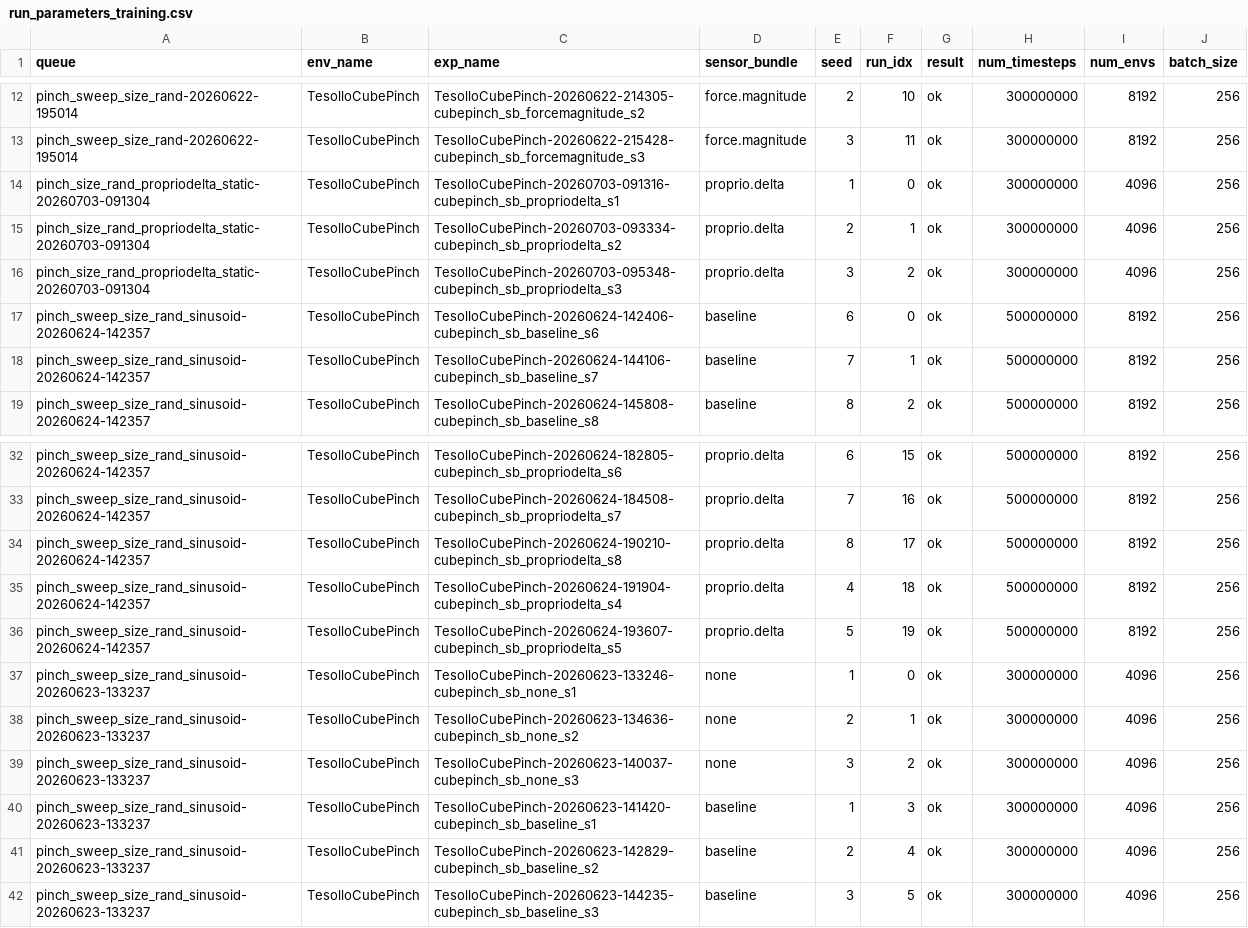
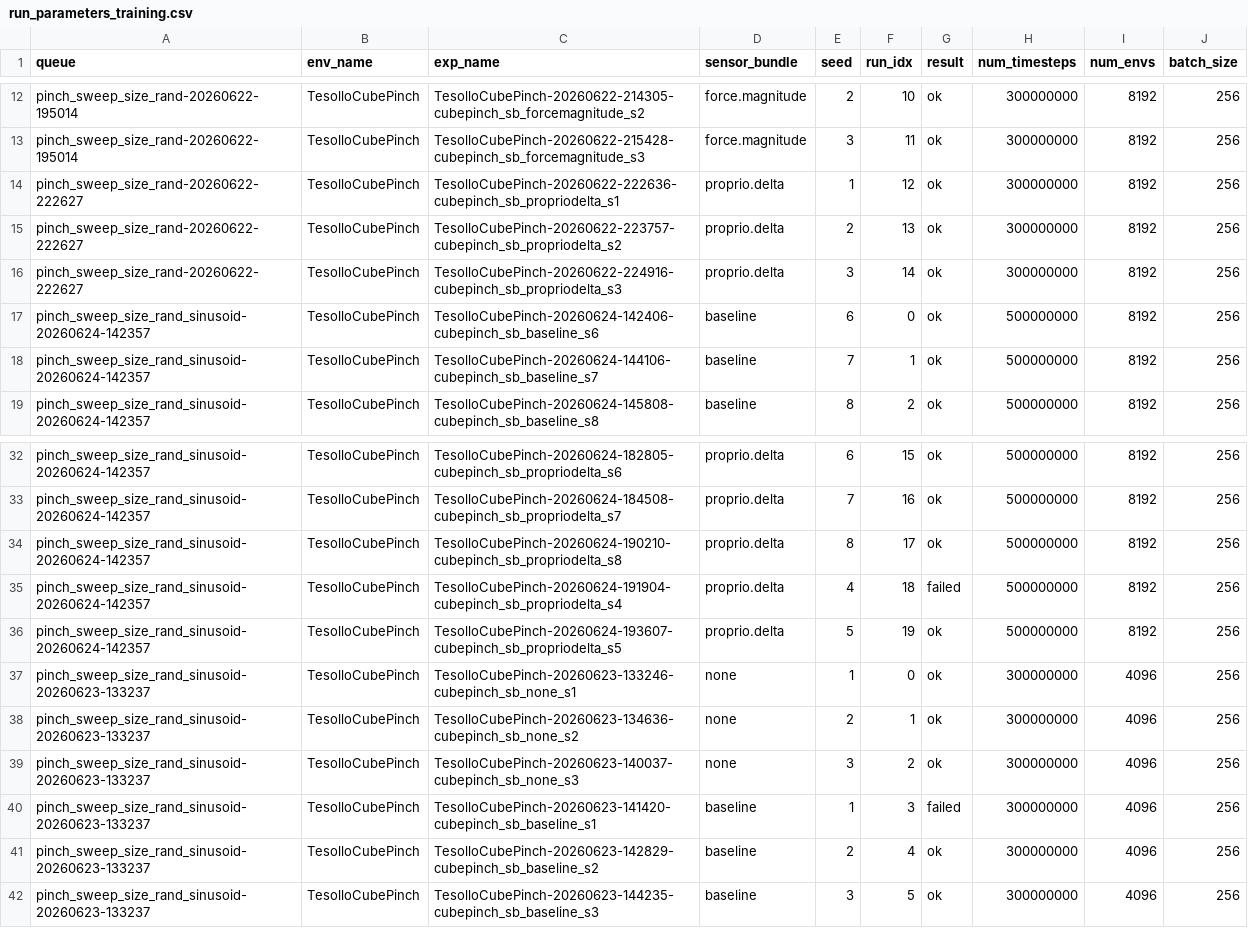
Before and after one commit to NIkolaStaykov/policy_analyzer, a CSV file: report/appendix/run_parameters_training.csv, drawn as a sheet; only a part is shown, gaps mark what is left out; the diff names each change by its address in the sheet, - before the commit and + after, or states it on an @@ line.

```diff
--- a/report/appendix/run_parameters_training.csv
+++ b/report/appendix/run_parameters_training.csv
-A14:A16 (queue): pinch_size_rand_propriodelta_static-20260703-091304
+A14:A16 (queue): pinch_sweep_size_rand-20260622-222627
-C14 (exp_name): TesolloCubePinch-20260703-091316-cubepinch_sb_propriodelta_s1
+C14 (exp_name): TesolloCubePinch-20260622-222636-cubepinch_sb_propriodelta_s1
-F14 (run_idx): 0
+F14 (run_idx): 12
-I14:I16 (num_envs): 4096
+I14:I16 (num_envs): 8192
-C15 (exp_name): TesolloCubePinch-20260703-093334-cubepinch_sb_propriodelta_s2
+C15 (exp_name): TesolloCubePinch-20260622-223757-cubepinch_sb_propriodelta_s2
-F15 (run_idx): 1
+F15 (run_idx): 13
-C16 (exp_name): TesolloCubePinch-20260703-095348-cubepinch_sb_propriodelta_s3
+C16 (exp_name): TesolloCubePinch-20260622-224916-cubepinch_sb_propriodelta_s3
-F16 (run_idx): 2
+F16 (run_idx): 14
-G35 (result): ok
+G35 (result): failed
-G40 (result): ok
+G40 (result): failed
```
Also changed, not shown: report/appendix/run_parameters_domain_randomization.csv, report/appendix/run_parameters_network.csv, 6 other files.
